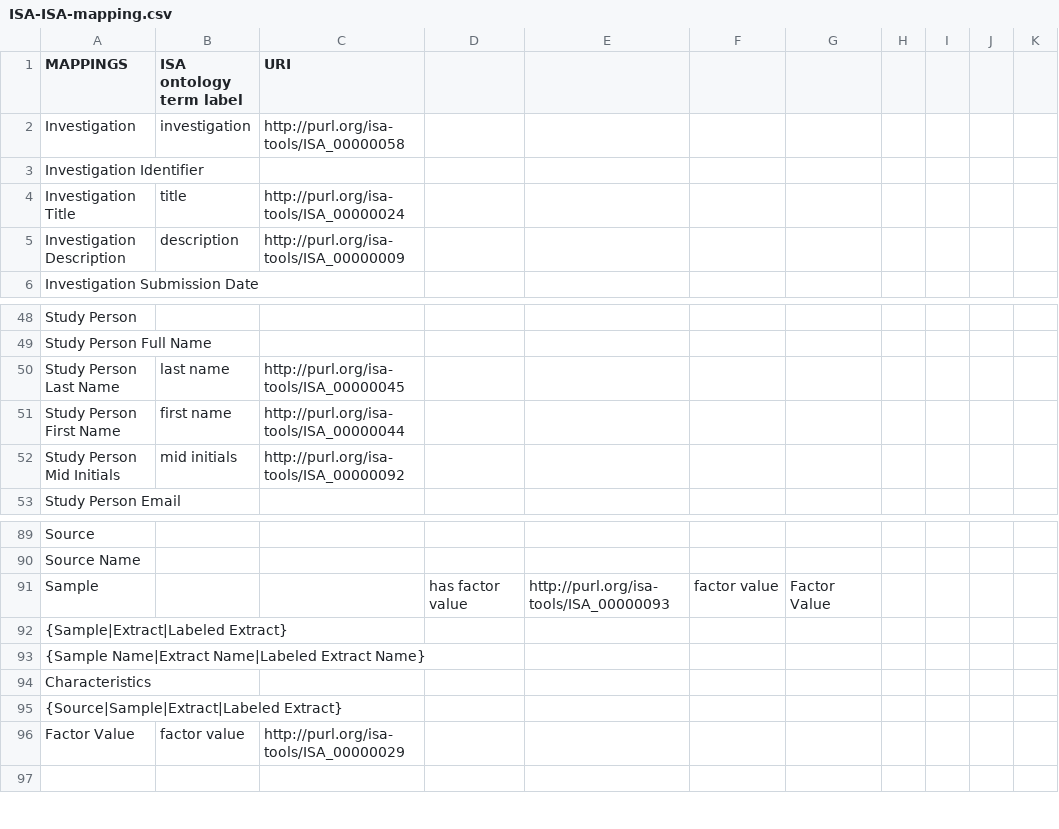
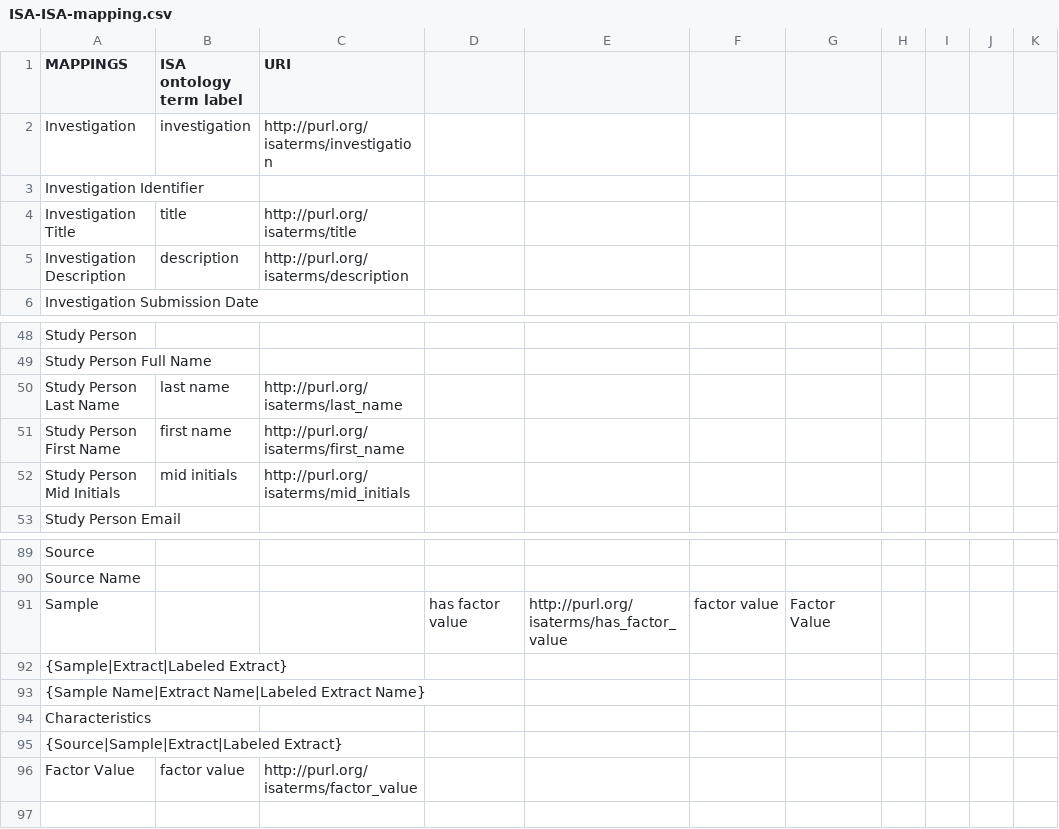
Before and after one commit to ISA-tools/linkedISA, a CSV file: isa2owl-core/src/main/resources/mappings/ISA-ISA-mapping.csv, drawn as a sheet; only a part is shown, gaps mark what is left out; the diff covers the shown part only.

Commit message:
Changes in ISA-ISA-mapping. Using isaterms ontology.

```diff
--- a/isa2owl-core/src/main/resources/mappings/ISA-ISA-mapping.csv
+++ b/isa2owl-core/src/main/resources/mappings/ISA-ISA-mapping.csv
@@ -1,6 +1,6 @@
 MAPPINGS,ISA ontology term label,URI,,,,,,,,
-Investigation,investigation,http://purl.org/isa-tools/ISA_00000058,,,,,,,,
+Investigation,investigation,http://purl.org/isaterms/investigation,,,,,,,,
 Investigation Identifier,,,,,,,,,,
-Investigation Title,title,http://purl.org/isa-tools/ISA_00000024,,,,,,,,
-Investigation Description,description,http://purl.org/isa-tools/ISA_00000009,,,,,,,,
+Investigation Title,title,http://purl.org/isaterms/title,,,,,,,,
+Investigation Description,description,http://purl.org/isaterms/description,,,,,,,,
 Investigation Submission Date,,,,,,,,,,
@@ -49,5 +49,5 @@ Study Person,,,,,,,,,,
 Study Person Full Name,,,,,,,,,,
-Study Person Last Name,last name,http://purl.org/isa-tools/ISA_00000045,,,,,,,,
-Study Person First Name,first name,http://purl.org/isa-tools/ISA_00000044,,,,,,,,
-Study Person Mid Initials,mid initials,http://purl.org/isa-tools/ISA_00000092,,,,,,,,
+Study Person Last Name,last name,http://purl.org/isaterms/last_name,,,,,,,,
+Study Person First Name,first name,http://purl.org/isaterms/first_name,,,,,,,,
+Study Person Mid Initials,mid initials,http://purl.org/isaterms/mid_initials,,,,,,,,
 Study Person Email,,,,,,,,,,
@@ -90,3 +90,3 @@ Source,,,,,,,,,,
 Source Name,,,,,,,,,,
-Sample,,,has factor value,http://purl.org/isa-tools/ISA_00000093,factor value,Factor Value
+Sample,,,has factor value ,http://purl.org/isaterms/has_factor_value,factor value,Factor Value,,,,
 {Sample|Extract|Labeled Extract},,,,,,,,,,
@@ -95,3 +95,3 @@ Characteristics,,,,,,,,,,
 {Source|Sample|Extract|Labeled Extract},,,,,,,,,,
-Factor Value,factor value,http://purl.org/isa-tools/ISA_00000029
+Factor Value ,factor value,http://purl.org/isaterms/factor_value,,,,,,,,
 ,,,,,,,,,,
```
Also changed, not shown: 1 added row and 19 edited cells elsewhere in this file.
